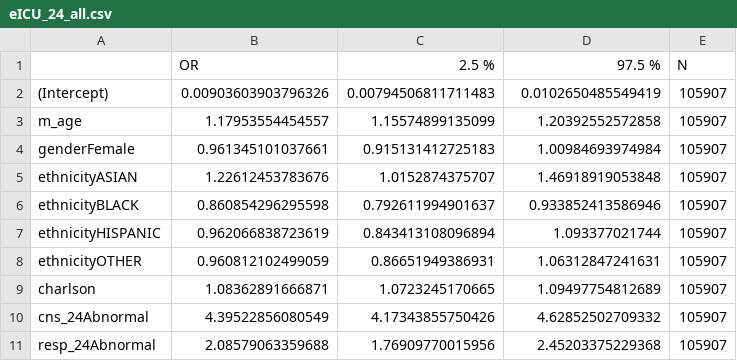
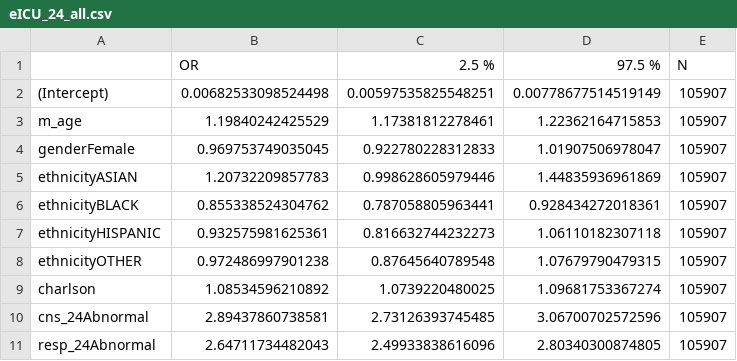
Before and after one commit to joamats/mit-sofa-components, a CSV file: results/glm/sens_analyses/eICU_24_all.csv, drawn as a sheet; only a part is shown; the diff covers the shown part only.

```diff
--- a/results/glm/sens_analyses/eICU_24_all.csv
+++ b/results/glm/sens_analyses/eICU_24_all.csv
@@ -1,11 +1,11 @@
 "","OR","2.5 %","97.5 %","N"
-"(Intercept)",0.00903603903796326,0.00794506811711483,0.0102650485549419,105907
-"m_age",1.17953554454557,1.15574899135099,1.20392552572858,105907
-"genderFemale",0.961345101037661,0.915131412725183,1.00984693974984,105907
-"ethnicityASIAN",1.22612453783676,1.0152874375707,1.46918919053848,105907
-"ethnicityBLACK",0.860854296295598,0.792611994901637,0.933852413586946,105907
-"ethnicityHISPANIC",0.962066838723619,0.843413108096894,1.093377021744,105907
-"ethnicityOTHER",0.960812102499059,0.86651949386931,1.06312847241631,105907
-"charlson",1.08362891666871,1.0723245170665,1.09497754812689,105907
-"cns_24Abnormal",4.39522856080549,4.17343855750426,4.62852502709332,105907
-"resp_24Abnormal",2.08579063359688,1.76909770015956,2.45203375229368,105907
+"(Intercept)",0.00682533098524498,0.00597535825548251,0.00778677514519149,105907
+"m_age",1.19840242425529,1.17381812278461,1.22362164715853,105907
+"genderFemale",0.969753749035045,0.922780228312833,1.01907506978047,105907
+"ethnicityASIAN",1.20732209857783,0.998628605979446,1.44835936961869,105907
+"ethnicityBLACK",0.855338524304762,0.787058805963441,0.928434272018361,105907
+"ethnicityHISPANIC",0.932575981625361,0.816632744232273,1.06110182307118,105907
+"ethnicityOTHER",0.972486997901238,0.87645640789548,1.07679790479315,105907
+"charlson",1.08534596210892,1.0739220480025,1.09681753367274,105907
+"cns_24Abnormal",2.89437860738581,2.73126393745485,3.06700702572596,105907
+"resp_24Abnormal",2.64711734482043,2.49933838616096,2.80340300874805,105907
```
Also changed, not shown: 12 edited cells elsewhere in this file, results/glm/sens_analyses/MIMIC_168_all.csv, results/glm/sens_analyses/MIMIC_24_heart_failure.csv, 29 other files.
